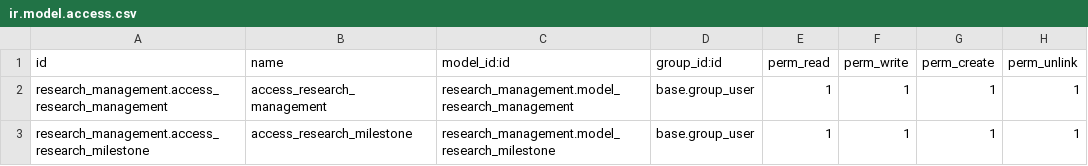
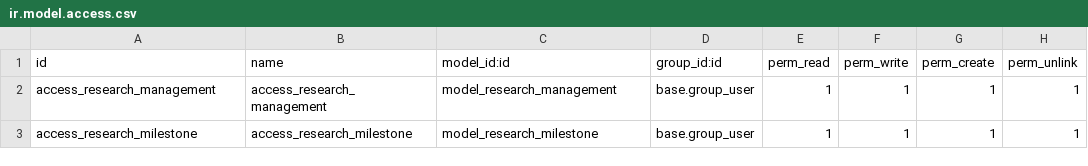
Before and after one commit to nsenji/research_management, a CSV file: security/ir.model.access.csv, drawn as a sheet.

Commit message:
update csv

```diff
--- a/security/ir.model.access.csv
+++ b/security/ir.model.access.csv
@@ -1,3 +1,3 @@
 id,name,model_id:id,group_id:id,perm_read,perm_write,perm_create,perm_unlink
-research_management.access_research_management,access_research_management,research_management.model_research_management,base.group_user,1,1,1,1
-research_management.access_research_milestone,access_research_milestone,research_management.model_research_milestone,base.group_user,1,1,1,1
+access_research_management,access_research_management,model_research_management,base.group_user,1,1,1,1
+access_research_milestone,access_research_milestone,model_research_milestone,base.group_user,1,1,1,1
```
